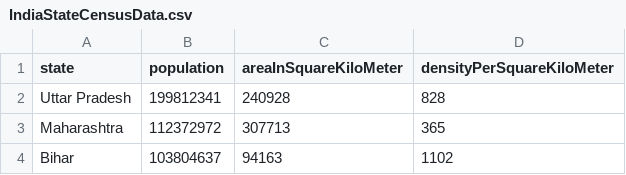
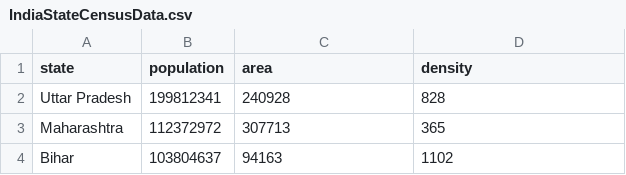
Before and after one commit to kuunal/CensusAnalyzerCSharp, a CSV file: CensusAnalyzerProjectTest/utilities/IndiaStateCensusData.csv, drawn as a sheet; only a part is shown.

```diff
--- a/CensusAnalyzerProjectTest/utilities/IndiaStateCensusData.csv
+++ b/CensusAnalyzerProjectTest/utilities/IndiaStateCensusData.csv
@@ -1,2 +1,2 @@
-state,population,areaInSquareKiloMeter,densityPerSquareKiloMeter
+state,population,area,density
 Uttar Pradesh,199812341,240928,828
```
Also changed, not shown: 2 other files.
